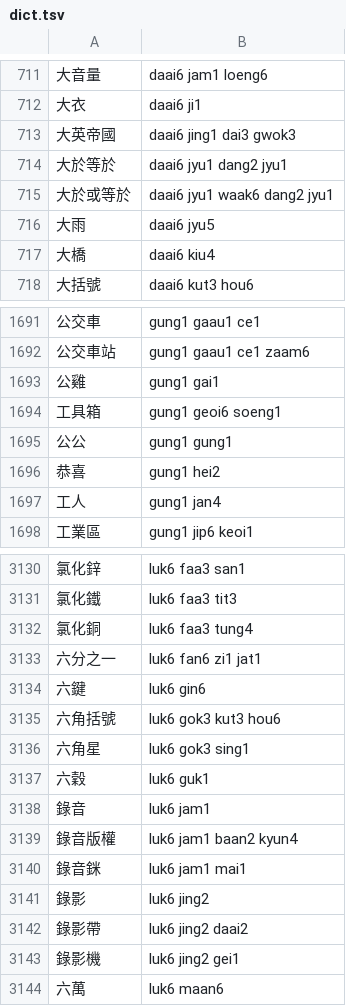
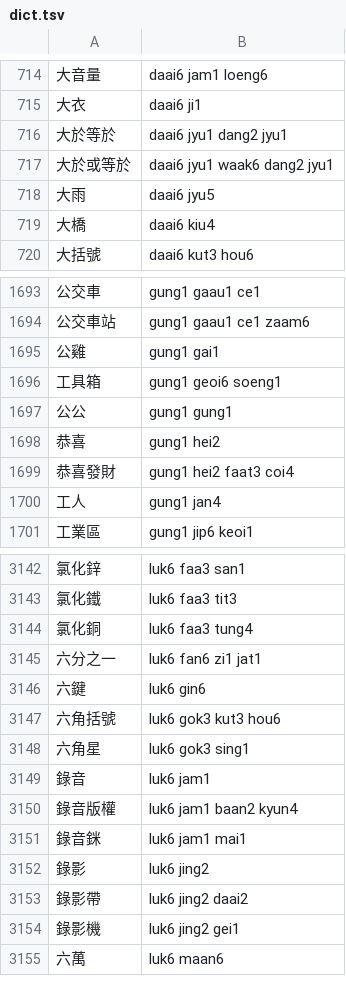
Before and after one commit to bingzheung/emoji-cantonese, a TSV file: output/dict.tsv, drawn as a sheet; only a part is shown, gaps mark what is left out; removed rows and columns are numbered as before the commit, all else as after; the diff covers the shown part only; the diff names each change by its address in the sheet, - before the commit and + after, or states it on an @@ line.

```diff
--- a/output/dict.tsv
+++ b/output/dict.tsv
-row 713: 大英帝國 | daai6 jing1 dai3 gwok3
+row 1699: 恭喜發財 | gung1 hei2 faat3 coi4
-row 3137: 六穀 | luk6 guk1
```
Also changed, not shown: 14 added rows elsewhere in this file, 7 other files.
